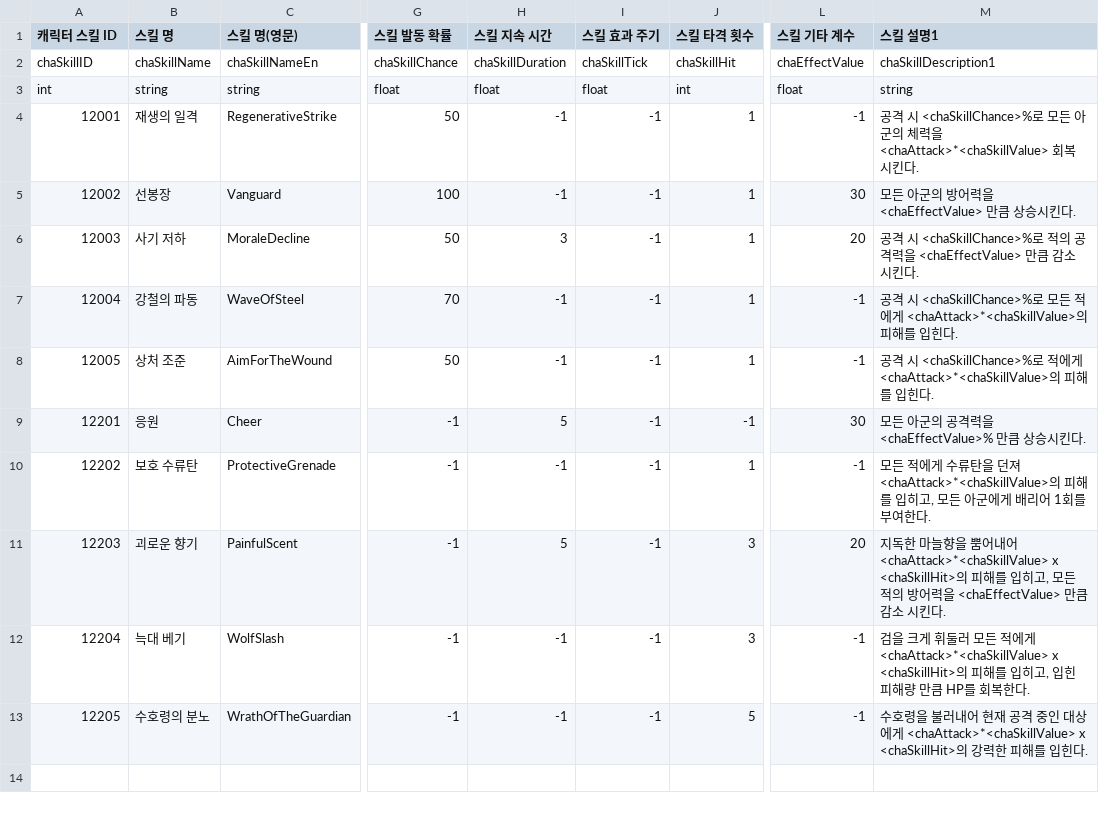
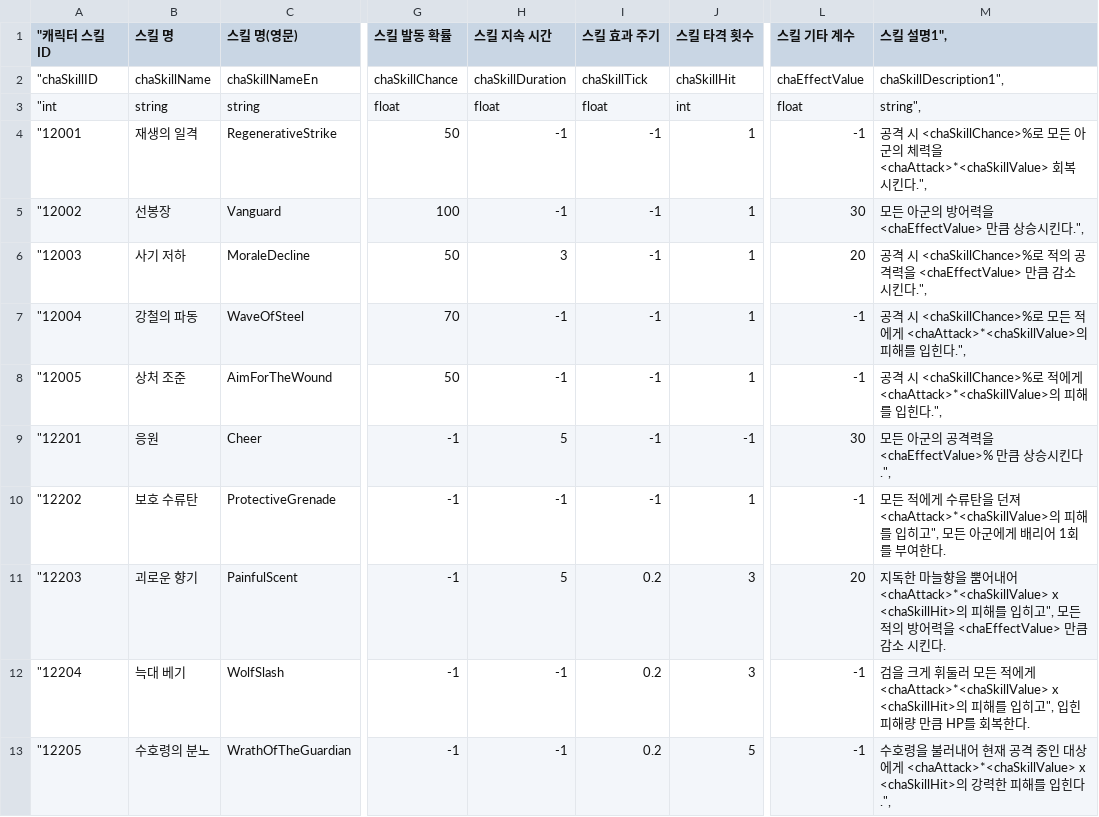
Before and after one commit to KimGiWoon/Project_KC, a CSV file: Assets/Resources/CSVData/Character/CharacterSkill.csv, drawn as a sheet; only a part is shown, gaps mark what is left out; the diff names each change by its address in the sheet, - before the commit and + after, or states it on an @@ line.

Commit message:
[Feat] Add Character Passive, Active Skill
캐릭터의 액티브와 패시브 스킬 구현

```diff
--- a/Assets/Resources/CSVData/Character/CharacterSkill.csv
+++ b/Assets/Resources/CSVData/Character/CharacterSkill.csv
-A1: 캐릭터 스킬 ID
+A1: "캐릭터 스킬 ID
-M1: 스킬 설명1
+M1: 스킬 설명1",
-A2 ("캐릭터 스킬 ID): chaSkillID
+A2 ("캐릭터 스킬 ID): "chaSkillID
-M2 (스킬 설명1",): chaSkillDescription1
+M2 (스킬 설명1",): chaSkillDescription1",
-A3 ("캐릭터 스킬 ID): int
+A3 ("캐릭터 스킬 ID): "int
-M3 (스킬 설명1",): string
+M3 (스킬 설명1",): string",
-A4 ("캐릭터 스킬 ID): 12001
+A4 ("캐릭터 스킬 ID): "12001
-M4 (스킬 설명1",): …킨다.
+M4 (스킬 설명1",): …킨다.",
-A5 ("캐릭터 스킬 ID): 12002
+A5 ("캐릭터 스킬 ID): "12002
-M5 (스킬 설명1",): 모든 아군의 방어력을 <chaEffectValue> 만큼 상승시킨다.
+M5 (스킬 설명1",): 모든 아군의 방어력을 <chaEffectValue> 만큼 상승시킨다.",
-A6 ("캐릭터 스킬 ID): 12003
+A6 ("캐릭터 스킬 ID): "12003
-M6 (스킬 설명1",): …시킨다.
+M6 (스킬 설명1",): …시킨다.",
-A7 ("캐릭터 스킬 ID): 12004
+A7 ("캐릭터 스킬 ID): "12004
-M7 (스킬 설명1",): …힌다.
+M7 (스킬 설명1",): …힌다.",
-A8 ("캐릭터 스킬 ID): 12005
+A8 ("캐릭터 스킬 ID): "12005
-M8 (스킬 설명1",): …힌다.
+M8 (스킬 설명1",): …힌다.",
-A9 ("캐릭터 스킬 ID): 12201
+A9 ("캐릭터 스킬 ID): "12201
-M9 (스킬 설명1",): 모든 아군의 공격력을 <chaEffectValue>% 만큼 상승시킨다.
+M9 (스킬 설명1",): 모든 아군의 공격력을 <chaEffectValue>% 만큼 상승시킨다.",
-A10 ("캐릭터 스킬 ID): 12202
+A10 ("캐릭터 스킬 ID): "12202
-M10 (스킬 설명1",): …입히고, 모든 아…
+M10 (스킬 설명1",): …입히고", 모든 아…
-A11 ("캐릭터 스킬 ID): 12203
+A11 ("캐릭터 스킬 ID): "12203
-I11:I13 (스킬 효과 주기): -1
+I11:I13 (스킬 효과 주기): 0.2
-M11 (스킬 설명1",): …입히고, 모든 적…
+M11 (스킬 설명1",): …입히고", 모든 적…
-A12 ("캐릭터 스킬 ID): 12204
+A12 ("캐릭터 스킬 ID): "12204
-M12 (스킬 설명1",): …입히고, 입힌 피…
+M12 (스킬 설명1",): …입히고", 입힌 피…
-A13 ("캐릭터 스킬 ID): 12205
+A13 ("캐릭터 스킬 ID): "12205
-M13 (스킬 설명1",): …입힌다.
+M13 (스킬 설명1",): …입힌다.",
```
Also changed, not shown: 59 other files.
